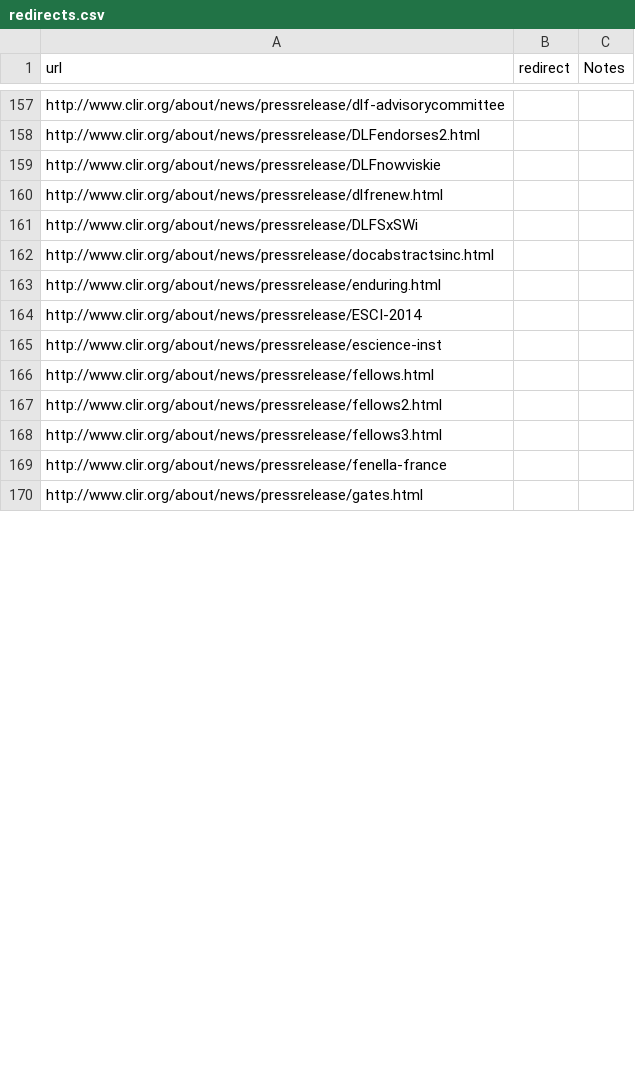
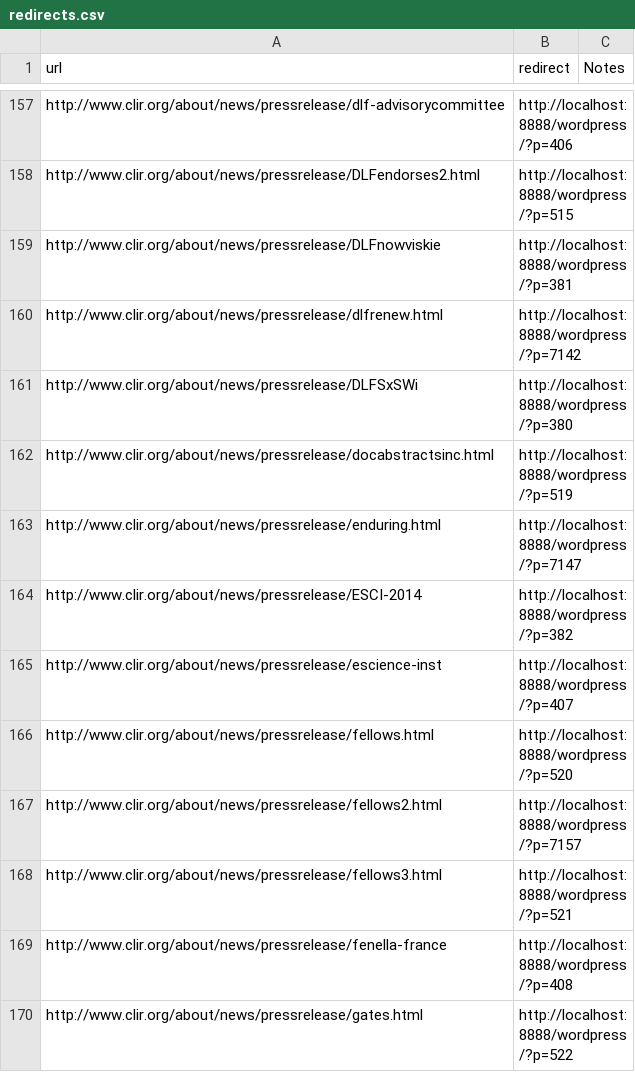
Before and after one commit to clirdlf/clir_theme, a CSV file: redirects.csv, drawn as a sheet; only a part is shown, gaps mark what is left out; the diff covers the shown part only; the diff names each change by its address in the sheet, - before the commit and + after, or states it on an @@ line.

Commit message:
More updates for the redirects

```diff
--- a/redirects.csv
+++ b/redirects.csv
-B157 (redirect): (empty)
+B157 (redirect): http://localhost:8888/wordpress/?p=406
-B158 (redirect): (empty)
+B158 (redirect): http://localhost:8888/wordpress/?p=515
-B159 (redirect): (empty)
+B159 (redirect): http://localhost:8888/wordpress/?p=381
-B160 (redirect): (empty)
+B160 (redirect): http://localhost:8888/wordpress/?p=7142
-B161 (redirect): (empty)
+B161 (redirect): http://localhost:8888/wordpress/?p=380
-B162 (redirect): (empty)
+B162 (redirect): http://localhost:8888/wordpress/?p=519
-B163 (redirect): (empty)
+B163 (redirect): http://localhost:8888/wordpress/?p=7147
-B164 (redirect): (empty)
+B164 (redirect): http://localhost:8888/wordpress/?p=382
-B165 (redirect): (empty)
+B165 (redirect): http://localhost:8888/wordpress/?p=407
-B166 (redirect): (empty)
+B166 (redirect): http://localhost:8888/wordpress/?p=520
-B167 (redirect): (empty)
+B167 (redirect): http://localhost:8888/wordpress/?p=7157
-B168 (redirect): (empty)
+B168 (redirect): http://localhost:8888/wordpress/?p=521
-B169 (redirect): (empty)
+B169 (redirect): http://localhost:8888/wordpress/?p=408
-B170 (redirect): (empty)
+B170 (redirect): http://localhost:8888/wordpress/?p=522
```
Also changed, not shown: 75 edited cells elsewhere in this file.
